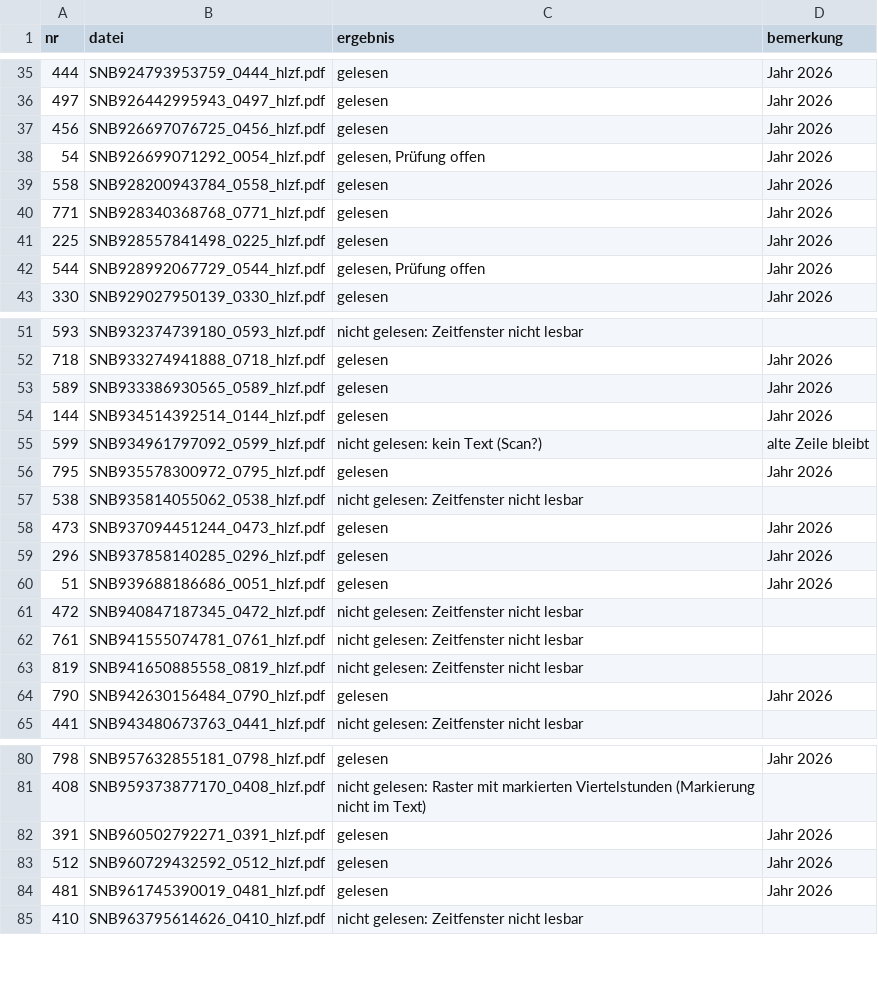
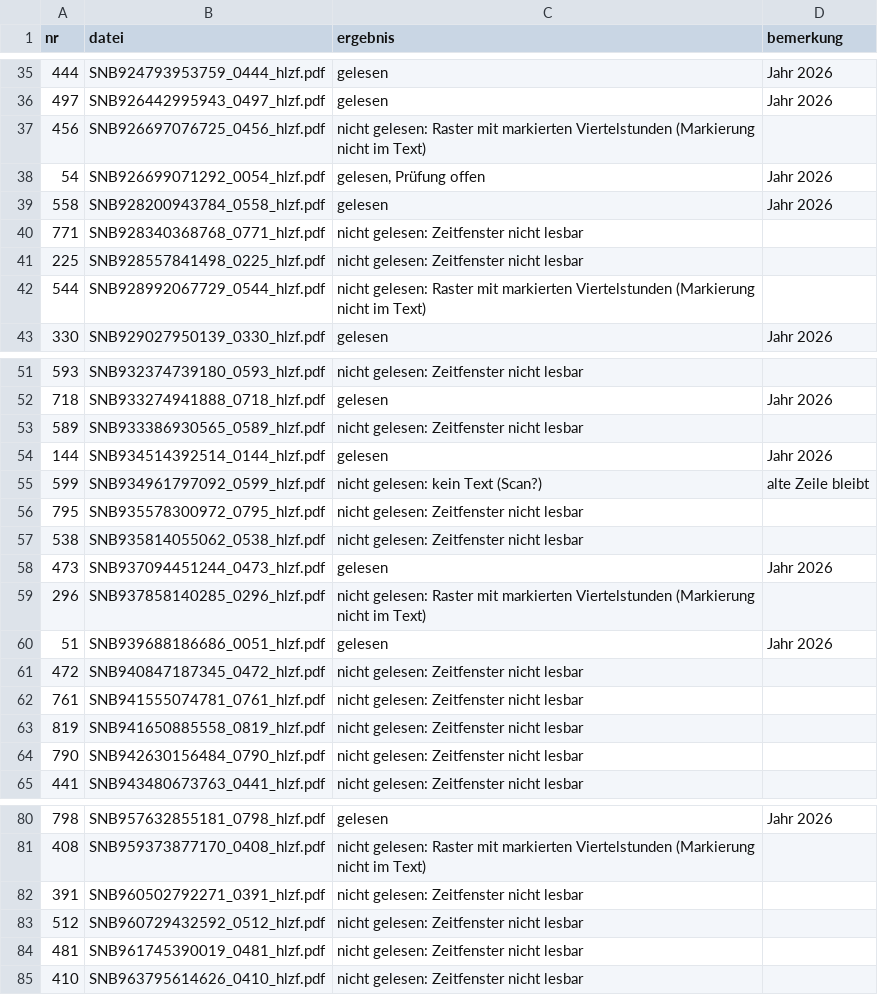
Before and after one commit to buelentd/netzentgelte-strom, a CSV file: ergebnis/hlzf_eingang_bericht.csv, drawn as a sheet; only a part is shown, gaps mark what is left out; the diff covers the shown part only.

```diff
--- a/ergebnis/hlzf_eingang_bericht.csv
+++ b/ergebnis/hlzf_eingang_bericht.csv
@@ -36,8 +36,8 @@
 497;SNB926442995943_0497_hlzf.pdf;gelesen;Jahr 2026
-456;SNB926697076725_0456_hlzf.pdf;gelesen;Jahr 2026
+456;SNB926697076725_0456_hlzf.pdf;nicht gelesen: Raster mit markierten Viertelstunden (Markierung nicht im Text);
 54;SNB926699071292_0054_hlzf.pdf;gelesen, Prüfung offen;Jahr 2026
 558;SNB928200943784_0558_hlzf.pdf;gelesen;Jahr 2026
-771;SNB928340368768_0771_hlzf.pdf;gelesen;Jahr 2026
-225;SNB928557841498_0225_hlzf.pdf;gelesen;Jahr 2026
-544;SNB928992067729_0544_hlzf.pdf;gelesen, Prüfung offen;Jahr 2026
+771;SNB928340368768_0771_hlzf.pdf;nicht gelesen: Zeitfenster nicht lesbar;
+225;SNB928557841498_0225_hlzf.pdf;nicht gelesen: Zeitfenster nicht lesbar;
+544;SNB928992067729_0544_hlzf.pdf;nicht gelesen: Raster mit markierten Viertelstunden (Markierung nicht im Text);
 330;SNB929027950139_0330_hlzf.pdf;gelesen;Jahr 2026
@@ -52,9 +52,9 @@
 718;SNB933274941888_0718_hlzf.pdf;gelesen;Jahr 2026
-589;SNB933386930565_0589_hlzf.pdf;gelesen;Jahr 2026
+589;SNB933386930565_0589_hlzf.pdf;nicht gelesen: Zeitfenster nicht lesbar;
 144;SNB934514392514_0144_hlzf.pdf;gelesen;Jahr 2026
 599;SNB934961797092_0599_hlzf.pdf;nicht gelesen: kein Text (Scan?);alte Zeile bleibt
-795;SNB935578300972_0795_hlzf.pdf;gelesen;Jahr 2026
+795;SNB935578300972_0795_hlzf.pdf;nicht gelesen: Zeitfenster nicht lesbar;
 538;SNB935814055062_0538_hlzf.pdf;nicht gelesen: Zeitfenster nicht lesbar;
 473;SNB937094451244_0473_hlzf.pdf;gelesen;Jahr 2026
-296;SNB937858140285_0296_hlzf.pdf;gelesen;Jahr 2026
+296;SNB937858140285_0296_hlzf.pdf;nicht gelesen: Raster mit markierten Viertelstunden (Markierung nicht im Text);
 51;SNB939688186686_0051_hlzf.pdf;gelesen;Jahr 2026
@@ -63,3 +63,3 @@
 819;SNB941650885558_0819_hlzf.pdf;nicht gelesen: Zeitfenster nicht lesbar;
-790;SNB942630156484_0790_hlzf.pdf;gelesen;Jahr 2026
+790;SNB942630156484_0790_hlzf.pdf;nicht gelesen: Zeitfenster nicht lesbar;
 441;SNB943480673763_0441_hlzf.pdf;nicht gelesen: Zeitfenster nicht lesbar;
@@ -81,5 +81,5 @@
 408;SNB959373877170_0408_hlzf.pdf;nicht gelesen: Raster mit markierten Viertelstunden (Markierung nicht im Text);
-391;SNB960502792271_0391_hlzf.pdf;gelesen;Jahr 2026
-512;SNB960729432592_0512_hlzf.pdf;gelesen;Jahr 2026
-481;SNB961745390019_0481_hlzf.pdf;gelesen;Jahr 2026
+391;SNB960502792271_0391_hlzf.pdf;nicht gelesen: Zeitfenster nicht lesbar;
+512;SNB960729432592_0512_hlzf.pdf;nicht gelesen: Zeitfenster nicht lesbar;
+481;SNB961745390019_0481_hlzf.pdf;nicht gelesen: Zeitfenster nicht lesbar;
 410;SNB963795614626_0410_hlzf.pdf;nicht gelesen: Zeitfenster nicht lesbar;
```
Also changed, not shown: 32 edited cells elsewhere in this file, ergebnis/hlzf_ergebnis.csv, ergebnis/netzentgelte_2026.csv, 5 other files.
